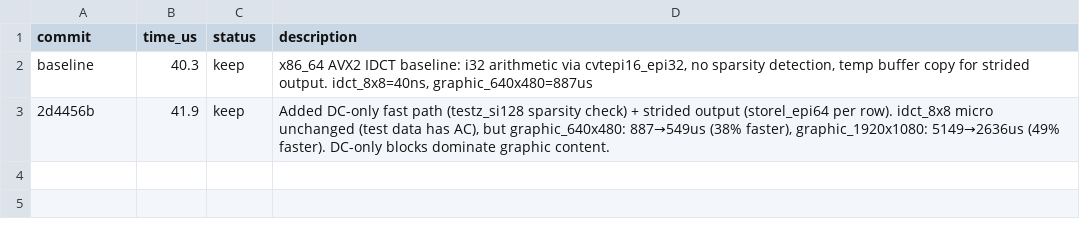
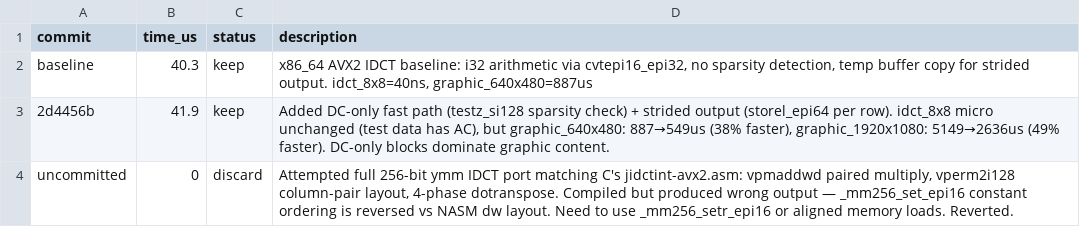
Before and after one commit to developer0hye/libjpeg-turbo-rs, a TSV file: experiments/x86_64_idct.tsv, drawn as a sheet.

```diff
--- a/experiments/x86_64_idct.tsv
+++ b/experiments/x86_64_idct.tsv
@@ -3 +3,2 @@ baseline	40.3	keep	x86_64 AVX2 IDCT baseline: i32 arithmetic via cvtepi16_epi32,
 2d4456b	41.9	keep	Added DC-only fast path (testz_si128 sparsity check) + strided output (storel_epi64 per row). idct_8x8 micro unchanged (test data has AC), but graphic_640x480: 887→549us (38% faster), graphic_1920x1080: 5149→2636us (49% faster). DC-only blocks dominate graphic content.
+uncommitted	0	discard	Attempted full 256-bit ymm IDCT port matching C's jidctint-avx2.asm: vpmaddwd paired multiply, vperm2i128 column-pair layout, 4-phase dotranspose. Compiled but produced wrong output — _mm256_set_epi16 constant ordering is reversed vs NASM dw layout. Need to use _mm256_setr_epi16 or aligned memory loads. Reverted.
```
